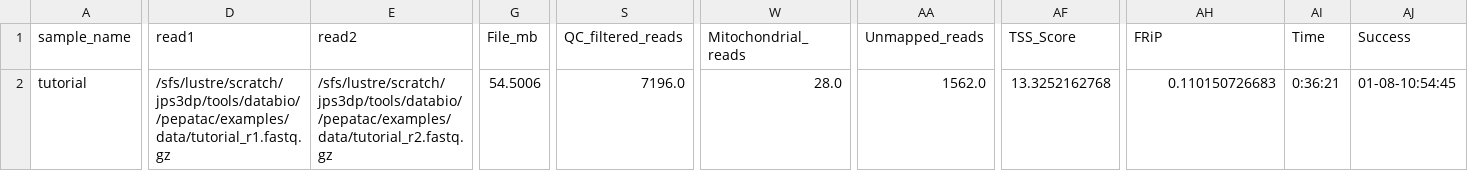
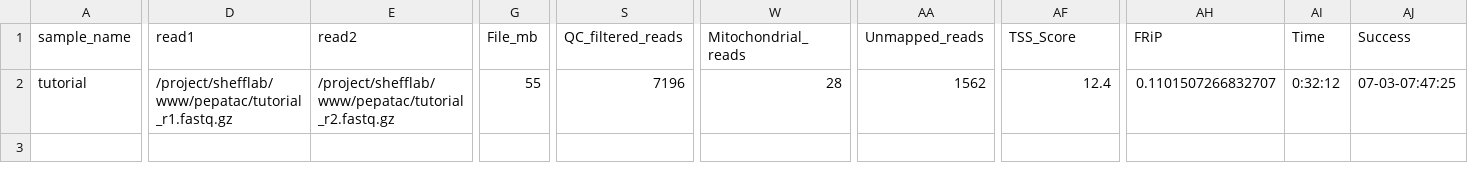
Before and after one commit to databio/pepatac, a TSV file: docs/files/examples/tutorial/tutorial_stats_summary.tsv, drawn as a sheet; only a part is shown, gaps mark what is left out; the diff names each change by its address in the sheet, - before the commit and + after, or states it on an @@ line.

Commit message:
update examples

```diff
--- a/docs/files/examples/tutorial/tutorial_stats_summary.tsv
+++ b/docs/files/examples/tutorial/tutorial_stats_summary.tsv
-D2 (read1): /sfs/lustre/scratch/jps3dp/tools/databio//pepatac/examples/data/tutorial_r1.fastq.gz
+D2 (read1): /project/shefflab/www/pepatac/tutorial_r1.fastq.gz
-E2 (read2): /sfs/lustre/scratch/jps3dp/tools/databio//pepatac/examples/data/tutorial_r2.fastq.gz
+E2 (read2): /project/shefflab/www/pepatac/tutorial_r2.fastq.gz
-G2 (File_mb): 54.5006
+G2 (File_mb): 55
-S2 (QC_filtered_reads): 7196.0
+S2 (QC_filtered_reads): 7196
-W2 (Mitochondrial_reads): 28.0
+W2 (Mitochondrial_reads): 28
-AA2 (Unmapped_reads): 1562.0
+AA2 (Unmapped_reads): 1562
-AF2 (TSS_Score): 13.3252162768
+AF2 (TSS_Score): 12.4
-AH2 (FRiP): 0.110150726683
+AH2 (FRiP): 0.1101507266832707
-AI2 (Time): 0:36:21
+AI2 (Time): 0:32:12
-AJ2 (Success): 01-08-10:54:45
+AJ2 (Success): 07-03-07:47:25
```
Also changed, not shown: docs/files/examples/tutorial/results_pipeline/tutorial/stats.tsv, 50 other files.
